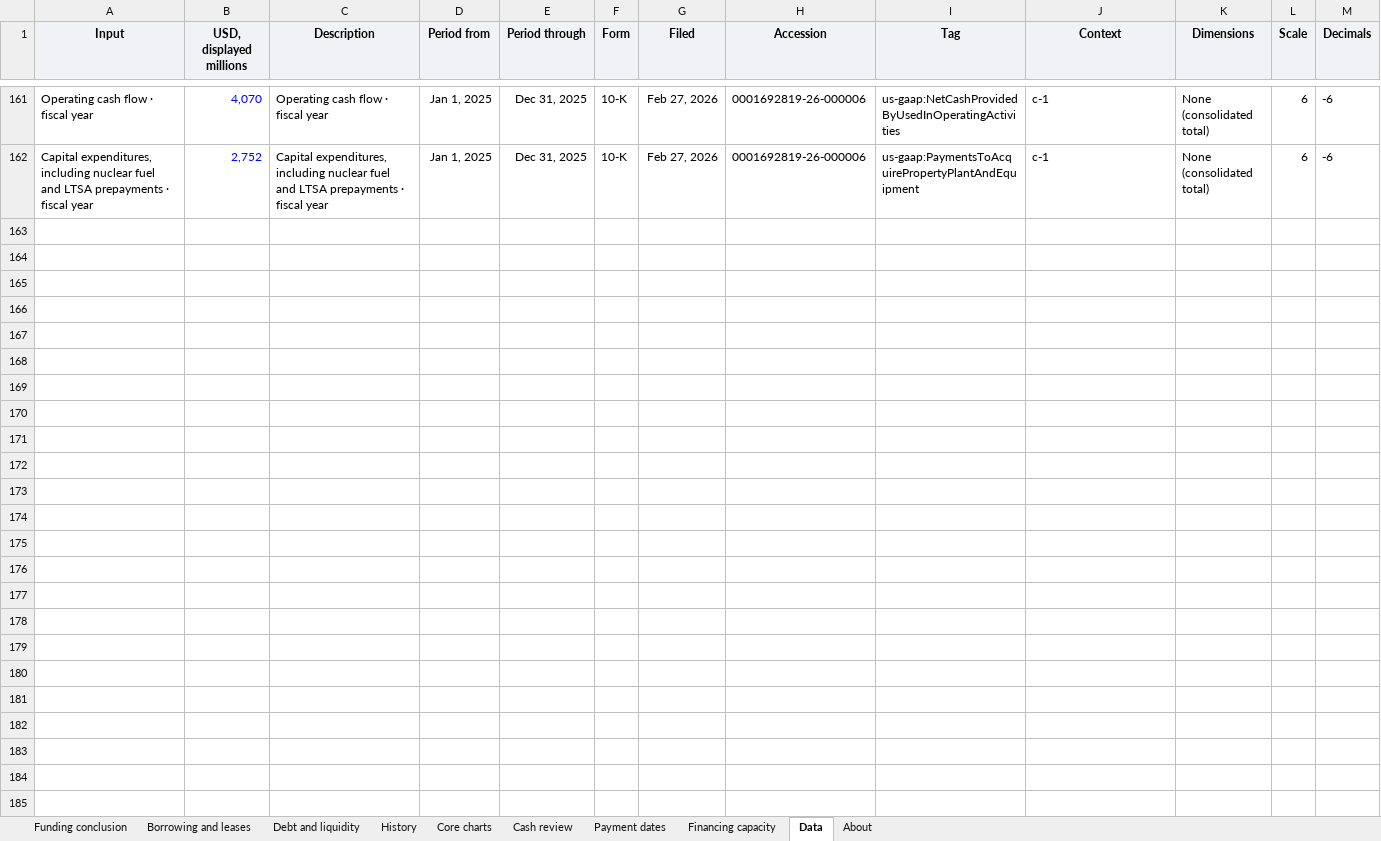
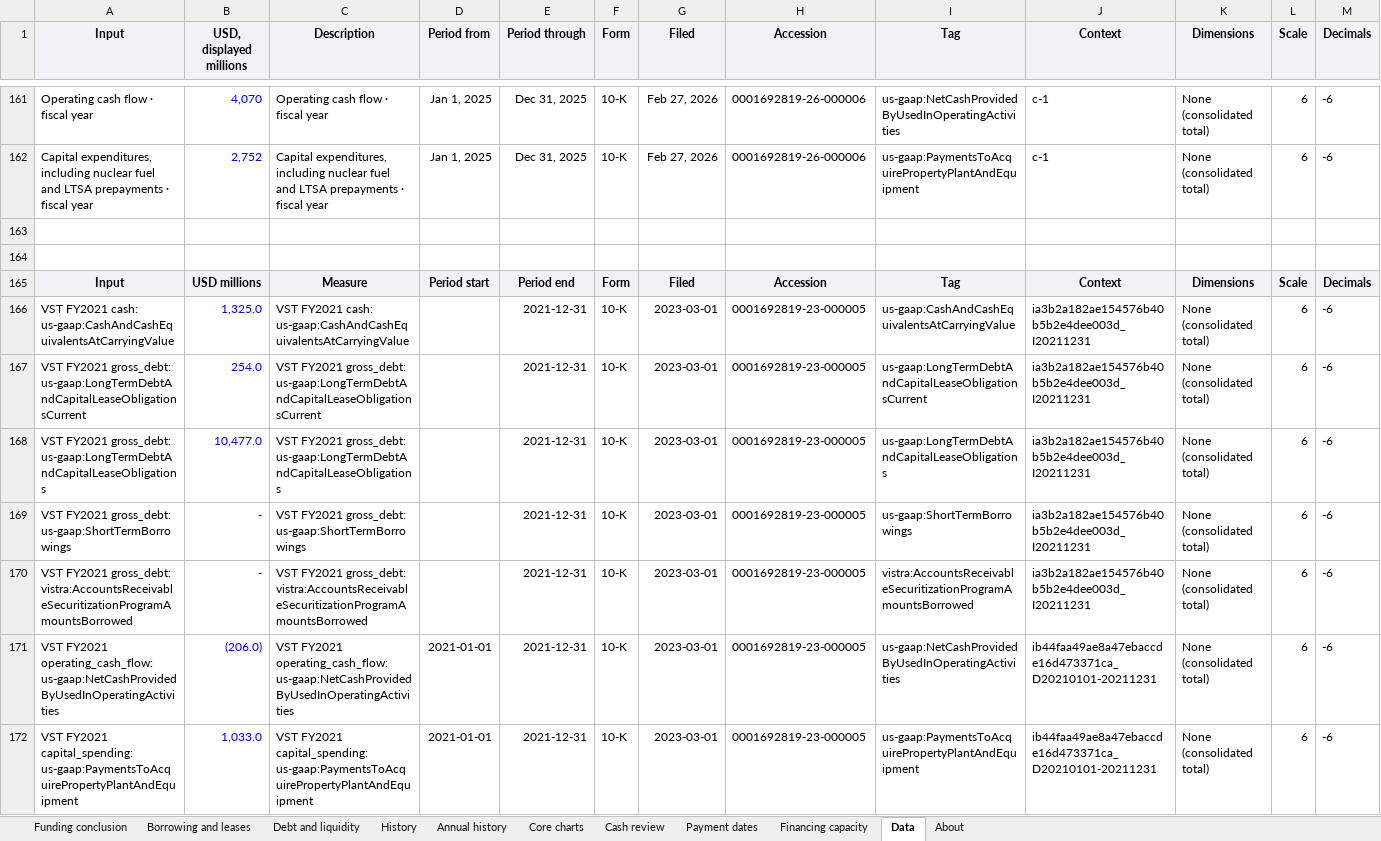
Before and after one commit to jackconnolly1000-ux/sec-filing-research-terminal, an Excel workbook: samples/vistra_liquidity.xlsx, sheet Data, drawn as a sheet; only a part is shown, gaps mark what is left out; values as stored, in another font and other column widths than the file's, no borders; rows hold the shown columns only; the diff covers the shown part only; the diff names each change by its address in the sheet, - before the commit and + after, or states it on an @@ line.

Commit message:
Integrate five-year annual tables into reviews and Excel

```diff
--- a/samples/vistra_liquidity.xlsx (sheet Data)
+++ b/samples/vistra_liquidity.xlsx (sheet Data)
+sheet tab: Annual history
+row 163: (empty)
+row 164: (empty)
+row 165: Input | USD millions | Measure | Period start | Period end | Form | Filed | Accession | Tag | Context | Dimensions | Scale | Decimals
+row 166: VST FY2021 cash: us-gaap:CashAndCashEquivalentsAtCarryingValue | 1,325.0 | VST FY2021 cash: us-gaap:CashAndCashEquivalentsAtCarryingValue |  | 2021-12-31 | 10-K | 2023-03-01 | 0001692819-23-000005 | us-gaap:CashAndCashEquivalentsAtCarryingValue | ia3b2a182ae154576b40b5b2e4dee003d_I20211231 | None (consolidated total) | 6 | -6
+row 167: VST FY2021 gross_debt: us-gaap:LongTermDebtAndCapitalLeaseObligationsCurrent | 254.0 | VST FY2021 gross_debt: us-gaap:LongTermDebtAndCapitalLeaseObligationsCurrent |  | 2021-12-31 | 10-K | 2023-03-01 | 0001692819-23-000005 | us-gaap:LongTermDebtAndCapitalLeaseObligationsCurrent | ia3b2a182ae154576b40b5b2e4dee003d_I20211231 | None (consolidated total) | 6 | -6
+row 168: VST FY2021 gross_debt: us-gaap:LongTermDebtAndCapitalLeaseObligations | 10,477.0 | VST FY2021 gross_debt: us-gaap:LongTermDebtAndCapitalLeaseObligations |  | 2021-12-31 | 10-K | 2023-03-01 | 0001692819-23-000005 | us-gaap:LongTermDebtAndCapitalLeaseObligations | ia3b2a182ae154576b40b5b2e4dee003d_I20211231 | None (consolidated total) | 6 | -6
+row 169: VST FY2021 gross_debt: us-gaap:ShortTermBorrowings | - | VST FY2021 gross_debt: us-gaap:ShortTermBorrowings |  | 2021-12-31 | 10-K | 2023-03-01 | 0001692819-23-000005 | us-gaap:ShortTermBorrowings | ia3b2a182ae154576b40b5b2e4dee003d_I20211231 | None (consolidated total) | 6 | -6
+row 170: VST FY2021 gross_debt: vistra:AccountsReceivableSecuritizationProgramAmountsBorrowed | - | VST FY2021 gross_debt: vistra:AccountsReceivableSecuritizationProgramAmountsBorrowed |  | 2021-12-31 | 10-K | 2023-03-01 | 0001692819-23-000005 | vistra:AccountsReceivableSecuritizationProgramAmountsBorrowed | ia3b2a182ae154576b40b5b2e4dee003d_I20211231 | None (consolidated total) | 6 | -6
+row 171: VST FY2021 operating_cash_flow: us-gaap:NetCashProvidedByUsedInOperatingActivities | (206.0) | VST FY2021 operating_cash_flow: us-gaap:NetCashProvidedByUsedInOperatingActivities | 2021-01-01 | 2021-12-31 | 10-K | 2023-03-01 | 0001692819-23-000005 | us-gaap:NetCashProvidedByUsedInOperatingActivities | ib44faa49ae8a47ebaccde16d473371ca_D20210101-20211231 | None (consolidated total) | 6 | -6
+row 172: VST FY2021 capital_spending: us-gaap:PaymentsToAcquirePropertyPlantAndEquipment | 1,033.0 | VST FY2021 capital_spending: us-gaap:PaymentsToAcquirePropertyPlantAndEquipment | 2021-01-01 | 2021-12-31 | 10-K | 2023-03-01 | 0001692819-23-000005 | us-gaap:PaymentsToAcquirePropertyPlantAndEquipment | ib44faa49ae8a47ebaccde16d473371ca_D20210101-20211231 | None (consolidated total) | 6 | -6
```
Also changed, not shown: 28 added rows elsewhere in this sheet, sheet History, sheet Funding conclusion, sheet About, sheet Core charts, samples/lly_liquidity.xlsx, samples/oracle_liquidity.xlsx, 34 other files.
